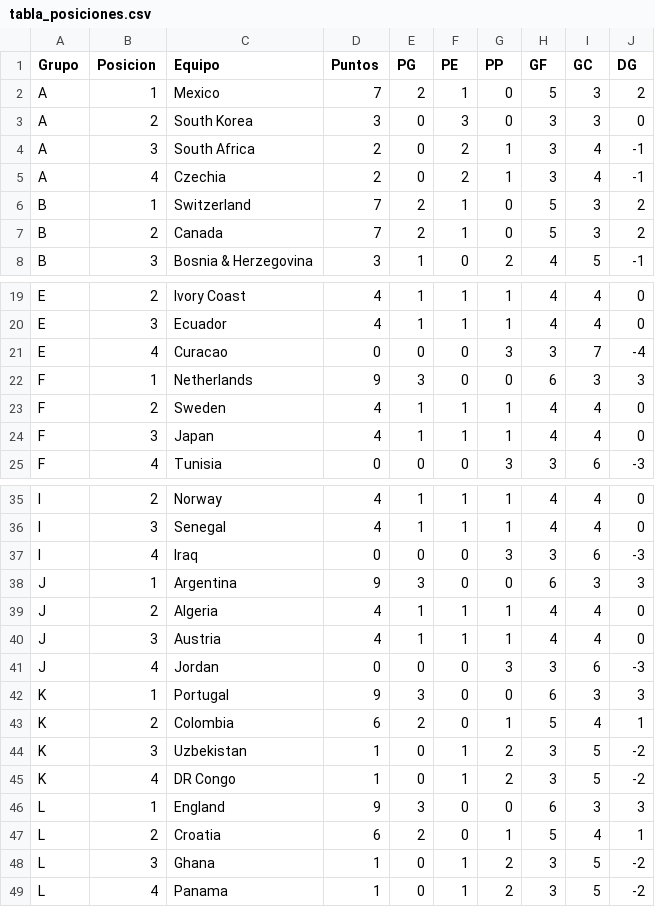
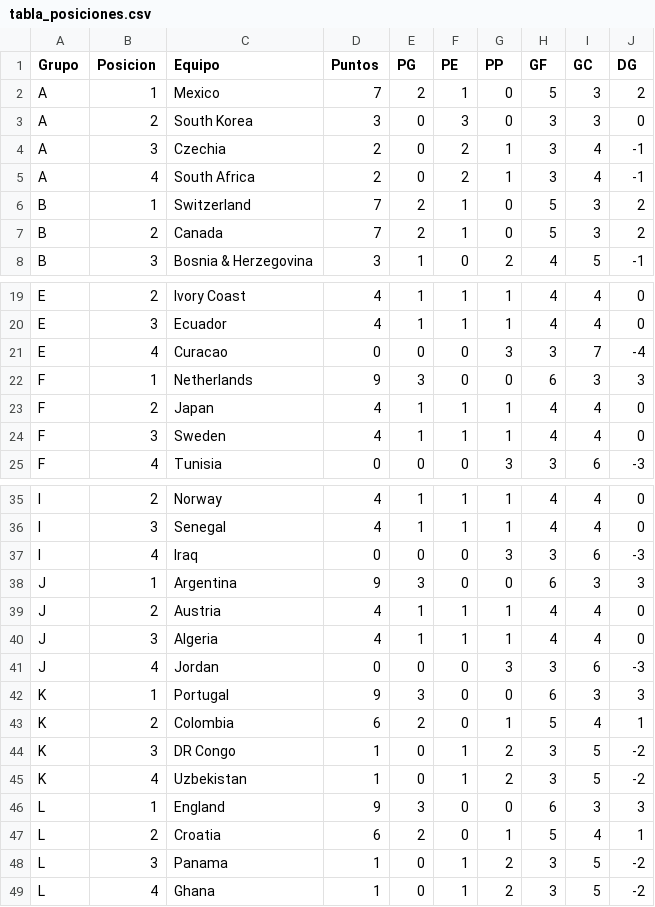
Before and after one commit to lucasjch/resultados-mundial, a CSV file: prode_mundial/output/tabla_posiciones.csv, drawn as a sheet; only a part is shown, gaps mark what is left out.

```diff
--- a/prode_mundial/output/tabla_posiciones.csv
+++ b/prode_mundial/output/tabla_posiciones.csv
@@ -3,4 +3,4 @@ A,1,Mexico,7,2,1,0,5,3,2
 A,2,South Korea,3,0,3,0,3,3,0
-A,3,South Africa,2,0,2,1,3,4,-1
-A,4,Czechia,2,0,2,1,3,4,-1
+A,3,Czechia,2,0,2,1,3,4,-1
+A,4,South Africa,2,0,2,1,3,4,-1
 B,1,Switzerland,7,2,1,0,5,3,2
@@ -22,4 +22,4 @@ E,4,Curacao,0,0,0,3,3,7,-4
 F,1,Netherlands,9,3,0,0,6,3,3
-F,2,Sweden,4,1,1,1,4,4,0
-F,3,Japan,4,1,1,1,4,4,0
+F,2,Japan,4,1,1,1,4,4,0
+F,3,Sweden,4,1,1,1,4,4,0
 F,4,Tunisia,0,0,0,3,3,6,-3
@@ -38,4 +38,4 @@ I,4,Iraq,0,0,0,3,3,6,-3
 J,1,Argentina,9,3,0,0,6,3,3
-J,2,Algeria,4,1,1,1,4,4,0
-J,3,Austria,4,1,1,1,4,4,0
+J,2,Austria,4,1,1,1,4,4,0
+J,3,Algeria,4,1,1,1,4,4,0
 J,4,Jordan,0,0,0,3,3,6,-3
@@ -43,7 +43,7 @@ K,1,Portugal,9,3,0,0,6,3,3
 K,2,Colombia,6,2,0,1,5,4,1
-K,3,Uzbekistan,1,0,1,2,3,5,-2
-K,4,DR Congo,1,0,1,2,3,5,-2
+K,3,DR Congo,1,0,1,2,3,5,-2
+K,4,Uzbekistan,1,0,1,2,3,5,-2
 L,1,England,9,3,0,0,6,3,3
 L,2,Croatia,6,2,0,1,5,4,1
-L,3,Ghana,1,0,1,2,3,5,-2
-L,4,Panama,1,0,1,2,3,5,-2
+L,3,Panama,1,0,1,2,3,5,-2
+L,4,Ghana,1,0,1,2,3,5,-2
```
Also changed, not shown: prode_mundial/output/eliminatorias.csv, prode_mundial/output/fase_grupos.csv, 7 other files.
